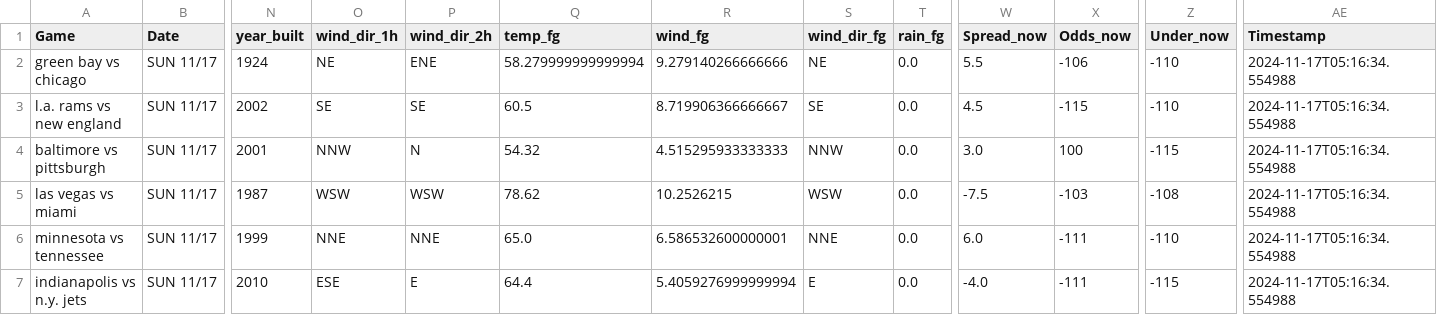
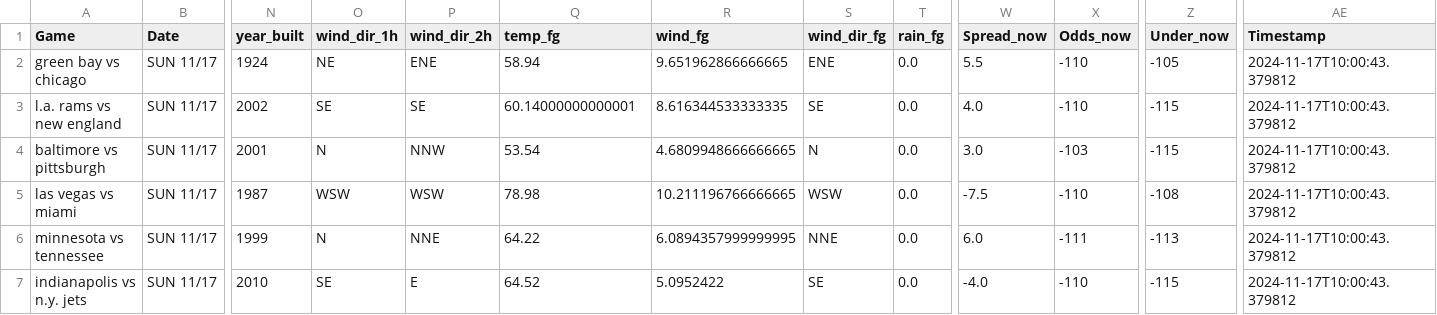
Before and after one commit to mslade50/football_weather, a CSV file: nfl_weather.csv, drawn as a sheet; only a part is shown, gaps mark what is left out; the diff covers the shown part only; the diff names each change by its address in the sheet, - before the commit and + after, or states it on an @@ line.

Commit message:
Update nfl_weather.csv with Timestamp 2024-11-17T10:00:43.379812

```diff
--- a/nfl_weather.csv
+++ b/nfl_weather.csv
-Q2 (temp_fg): 58.279999999999994
+Q2 (temp_fg): 58.94
-R2 (wind_fg): 9.279140266666666
+R2 (wind_fg): 9.651962866666665
-S2 (wind_dir_fg): NE
+S2 (wind_dir_fg): ENE
-X2 (Odds_now): -106
+X2 (Odds_now): -110
-Z2 (Under_now): -110
+Z2 (Under_now): -105
-AE2:AE7 (Timestamp): 2024-11-17T05:16:34.554988
+AE2:AE7 (Timestamp): 2024-11-17T10:00:43.379812
-Q3 (temp_fg): 60.5
+Q3 (temp_fg): 60.14000000000001
-R3 (wind_fg): 8.719906366666667
+R3 (wind_fg): 8.616344533333335
-W3 (Spread_now): 4.5
+W3 (Spread_now): 4.0
-X3 (Odds_now): -115
+X3 (Odds_now): -110
-Z3 (Under_now): -110
+Z3 (Under_now): -115
-O4 (wind_dir_1h): NNW
+O4 (wind_dir_1h): N
-P4 (wind_dir_2h): N
+P4 (wind_dir_2h): NNW
-Q4 (temp_fg): 54.32
+Q4 (temp_fg): 53.54
-R4 (wind_fg): 4.515295933333333
+R4 (wind_fg): 4.6809948666666665
-S4 (wind_dir_fg): NNW
+S4 (wind_dir_fg): N
-X4 (Odds_now): 100
+X4 (Odds_now): -103
-Q5 (temp_fg): 78.62
+Q5 (temp_fg): 78.98
-R5 (wind_fg): 10.2526215
+R5 (wind_fg): 10.211196766666665
-X5 (Odds_now): -103
+X5 (Odds_now): -110
-O6 (wind_dir_1h): NNE
+O6 (wind_dir_1h): N
-Q6 (temp_fg): 65.0
+Q6 (temp_fg): 64.22
-R6 (wind_fg): 6.586532600000001
+R6 (wind_fg): 6.0894357999999995
-Z6 (Under_now): -110
+Z6 (Under_now): -113
-O7 (wind_dir_1h): ESE
+O7 (wind_dir_1h): SE
-Q7 (temp_fg): 64.4
+Q7 (temp_fg): 64.52
-R7 (wind_fg): 5.4059276999999994
+R7 (wind_fg): 5.0952422
-S7 (wind_dir_fg): E
+S7 (wind_dir_fg): SE
-X7 (Odds_now): -111
+X7 (Odds_now): -110
```
Also changed, not shown: 30 edited cells elsewhere in this file.
